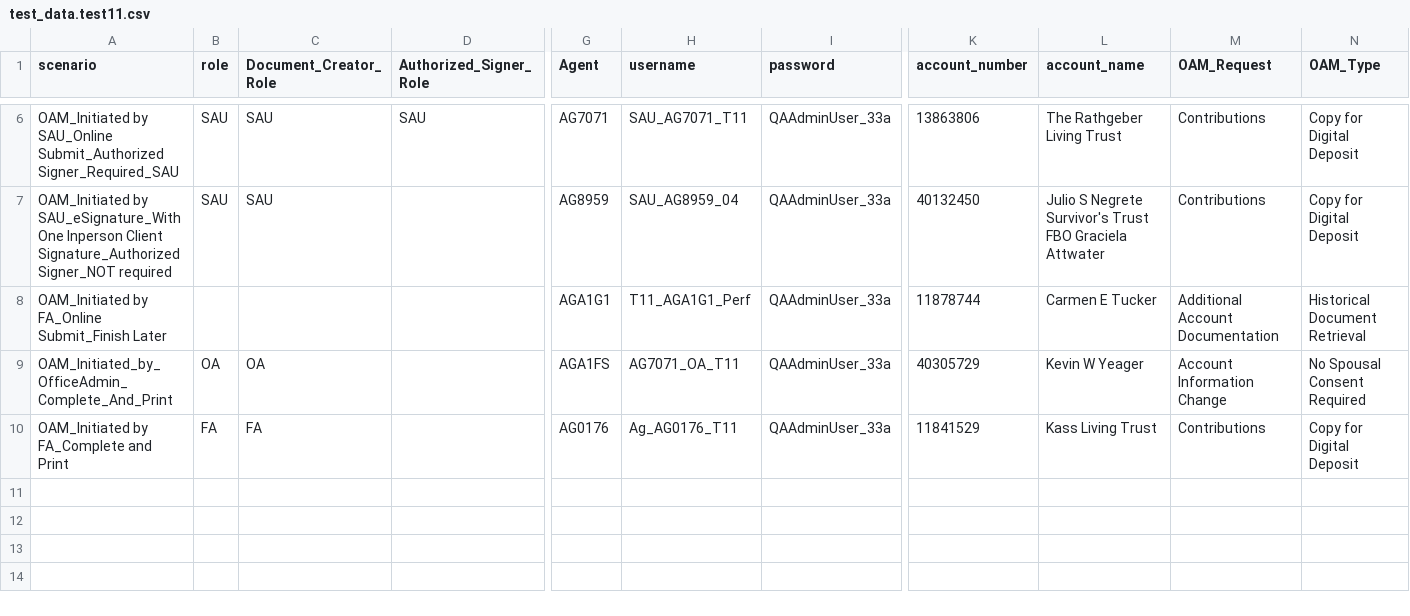
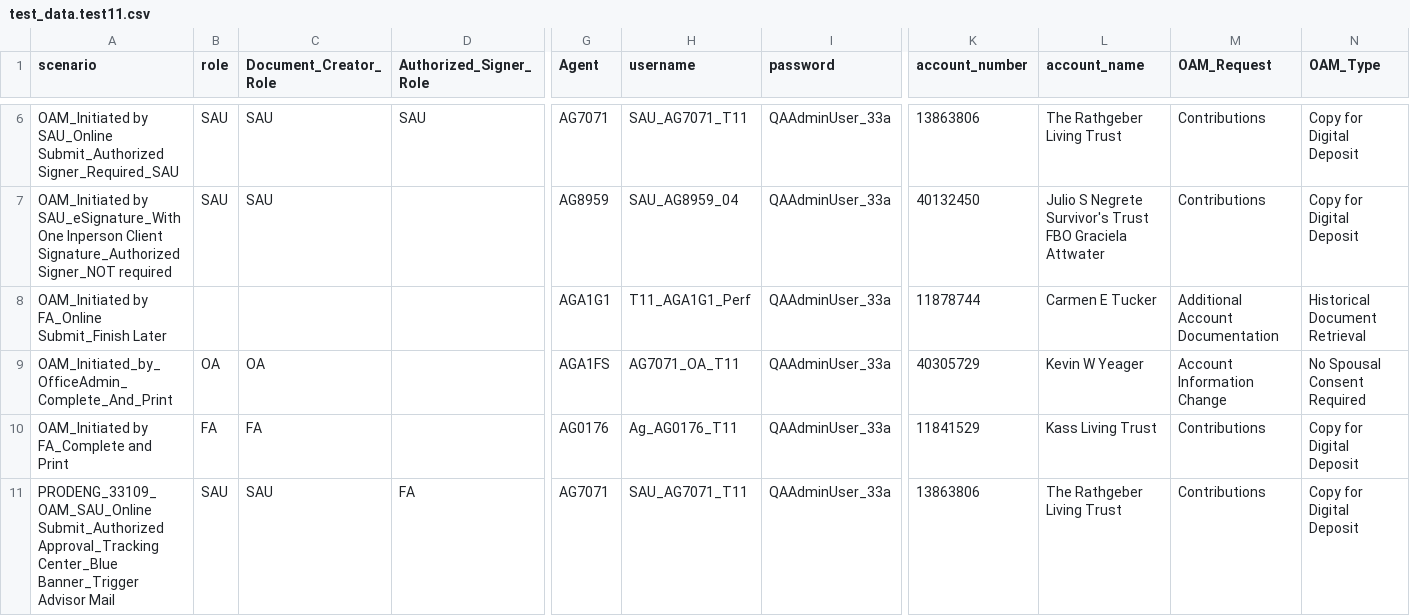
Before and after one commit to amitmalik123/InceoTest, a CSV file: data/test_data.test11.csv, drawn as a sheet; only a part is shown, gaps mark what is left out; rows hold the shown columns only; the diff names each change by its address in the sheet, - before the commit and + after, or states it on an @@ line.

Commit message:
Add PRODENG_33109 test data and BDD scenario
Append test data for PRODENG_33109 to data/test_data.test11.csv and add a corresponding BDD scenario to tests/bdd/features/OAM.feature. The new CSV entries include SAU/Advisor details, notification methods (SMS/email), and authorized signer messaging. Also remove the @InDev tag from an existing @FNT_regression scenario to adjust tagging.

```diff
--- a/data/test_data.test11.csv
+++ b/data/test_data.test11.csv
+row 11: PRODENG_33109_OAM_SAU_Online Submit_Authorized Approval_Tracking Center_Blue Banner_Trigger Advisor Mail | SAU | SAU | FA | AG7071 | SAU_AG7071_T11 | QAAdminUser_33a | 13863806 | The Rathgeber Living Trust | Contributions | Copy for Digital Deposit
```
Also changed, not shown: 1 other file.
